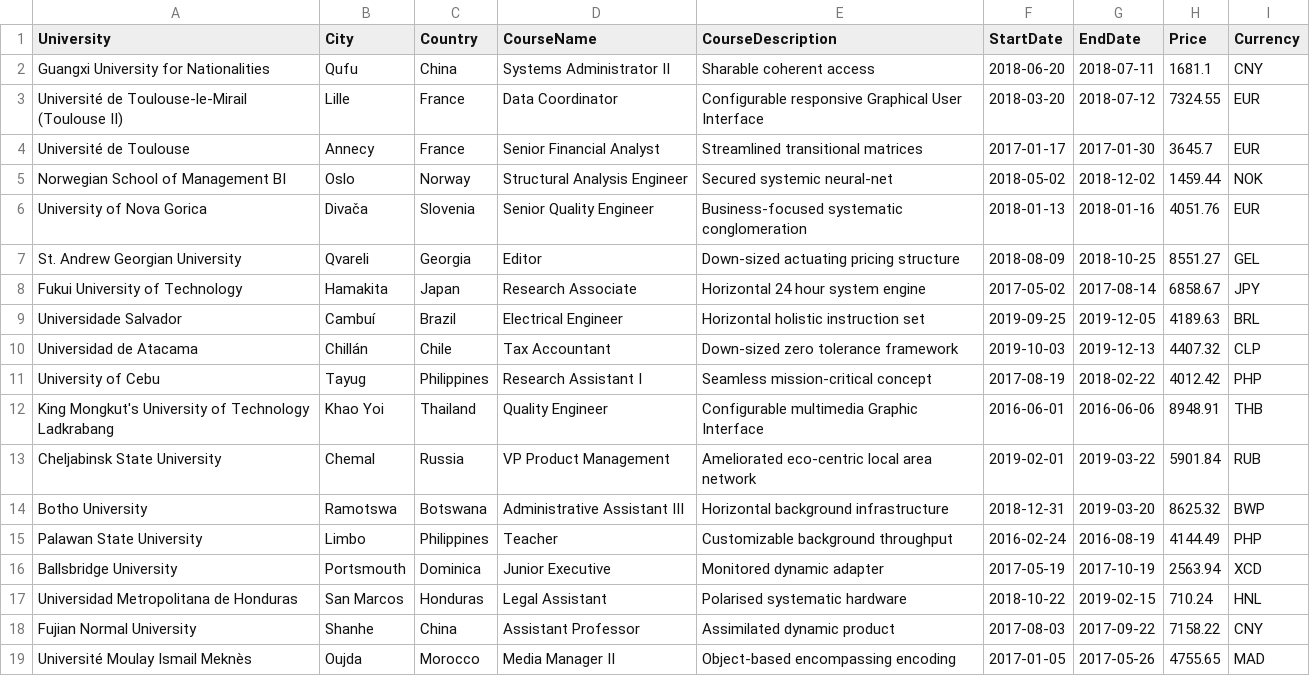
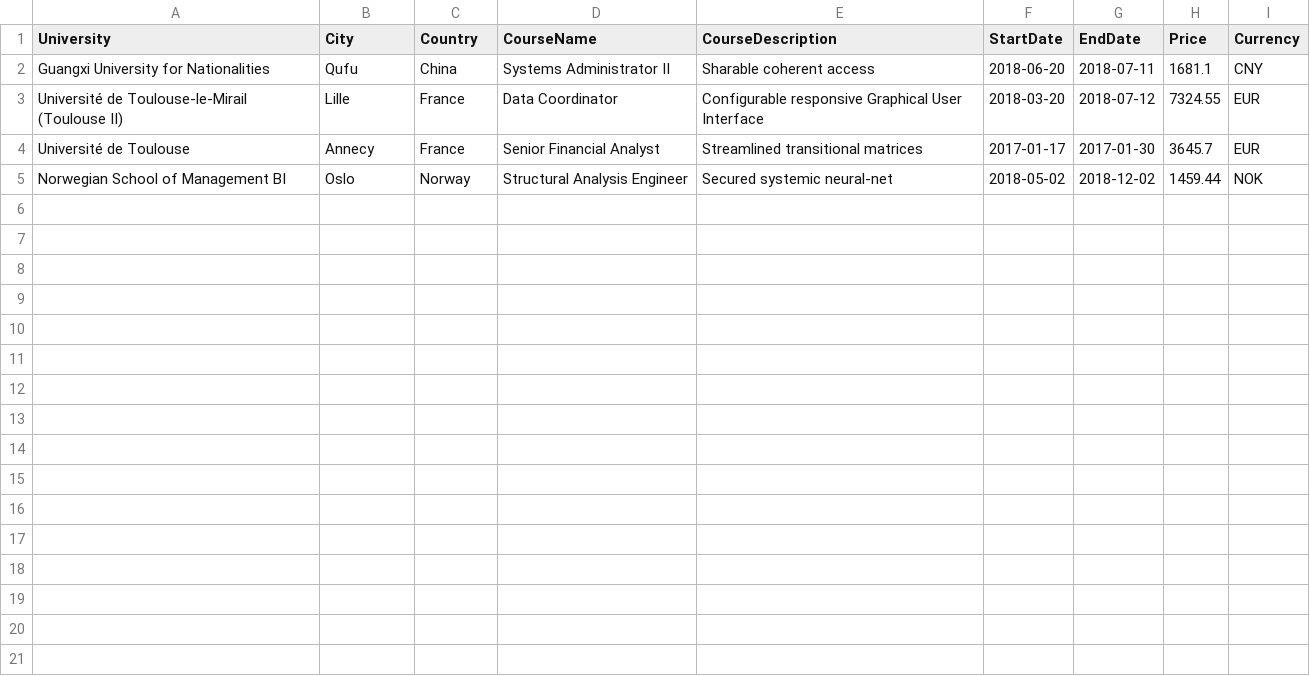
Before and after one commit to isaque777/python-angular-full-stack, a CSV file: backend/UniversitySchema.csv, drawn as a sheet; the diff names each change by its address in the sheet, - before the commit and + after, or states it on an @@ line.

Commit message:
File Structure refactory

```diff
--- a/backend/UniversitySchema.csv
+++ b/backend/UniversitySchema.csv
-row 6: University of Nova Gorica | Divača | Slovenia | Senior Quality Engineer | Business-focused systematic conglomeration | 2018-01-13 | 2018-01-16 | 4051.76 | EUR
-row 7: St. Andrew Georgian University | Qvareli | Georgia | Editor | Down-sized actuating pricing structure | 2018-08-09 | 2018-10-25 | 8551.27 | GEL
-row 8: Fukui University of Technology | Hamakita | Japan | Research Associate | Horizontal 24 hour system engine | 2017-05-02 | 2017-08-14 | 6858.67 | JPY
-row 9: Universidade Salvador | Cambuí | Brazil | Electrical Engineer | Horizontal holistic instruction set | 2019-09-25 | 2019-12-05 | 4189.63 | BRL
-row 10: Universidad de Atacama | Chillán | Chile | Tax Accountant | Down-sized zero tolerance framework | 2019-10-03 | 2019-12-13 | 4407.32 | CLP
-row 11: University of Cebu | Tayug | Philippines | Research Assistant I | Seamless mission-critical concept | 2017-08-19 | 2018-02-22 | 4012.42 | PHP
-row 12: King Mongkut's University of Technology Ladkrabang | Khao Yoi | Thailand | Quality Engineer | Configurable multimedia Graphic Interface | 2016-06-01 | 2016-06-06 | 8948.91 | THB
-row 13: Cheljabinsk State University | Chemal | Russia | VP Product Management | Ameliorated eco-centric local area network | 2019-02-01 | 2019-03-22 | 5901.84 | RUB
-row 14: Botho University | Ramotswa | Botswana | Administrative Assistant III | Horizontal background infrastructure | 2018-12-31 | 2019-03-20 | 8625.32 | BWP
-row 15: Palawan State University | Limbo | Philippines | Teacher | Customizable background throughput | 2016-02-24 | 2016-08-19 | 4144.49 | PHP
-row 16: Ballsbridge University | Portsmouth | Dominica | Junior Executive | Monitored dynamic adapter | 2017-05-19 | 2017-10-19 | 2563.94 | XCD
-row 17: Universidad Metropolitana de Honduras | San Marcos | Honduras | Legal Assistant | Polarised systematic hardware | 2018-10-22 | 2019-02-15 | 710.24 | HNL
-row 18: Fujian Normal University | Shanhe | China | Assistant Professor | Assimilated dynamic product | 2017-08-03 | 2017-09-22 | 7158.22 | CNY
-row 19: Université Moulay Ismail Meknès | Oujda | Morocco | Media Manager II | Object-based encompassing encoding | 2017-01-05 | 2017-05-26 | 4755.65 | MAD
```
